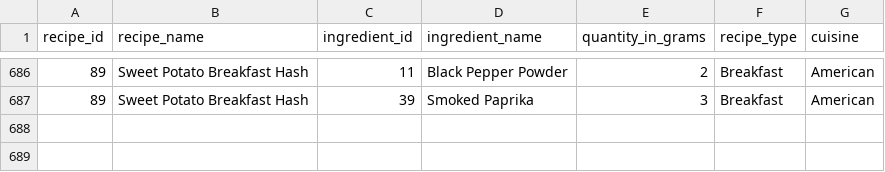
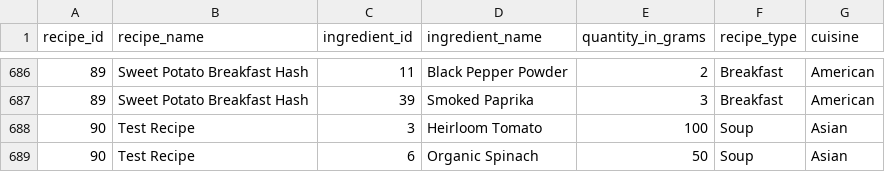
Before and after one commit to hinosoft/python-ml-dev-homework-main, a CSV file: sample-data/recipes.csv, drawn as a sheet; only a part is shown, gaps mark what is left out.

Commit message:
add Api add_recipe and find_substitutes

```diff
--- a/sample-data/recipes.csv
+++ b/sample-data/recipes.csv
@@ -687 +687,3 @@ recipe_id,recipe_name,ingredient_id,ingredient_name,quantity_in_grams,recipe_typ
 89,Sweet Potato Breakfast Hash,39,Smoked Paprika,3,Breakfast,American
+90,Test Recipe,3,Heirloom Tomato,100,Soup,Asian
+90,Test Recipe,6,Organic Spinach,50,Soup,Asian
```
Also changed, not shown: 3 other files.
